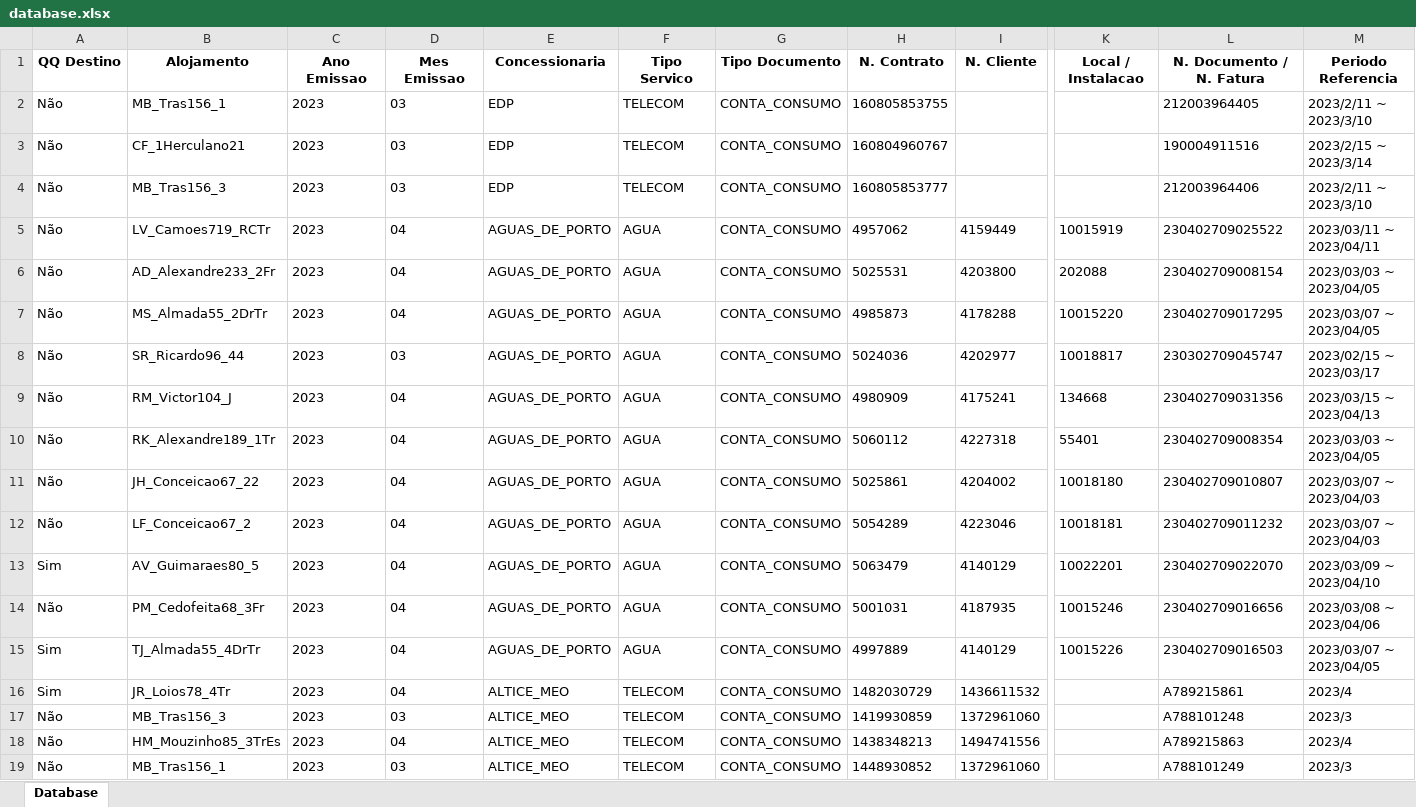
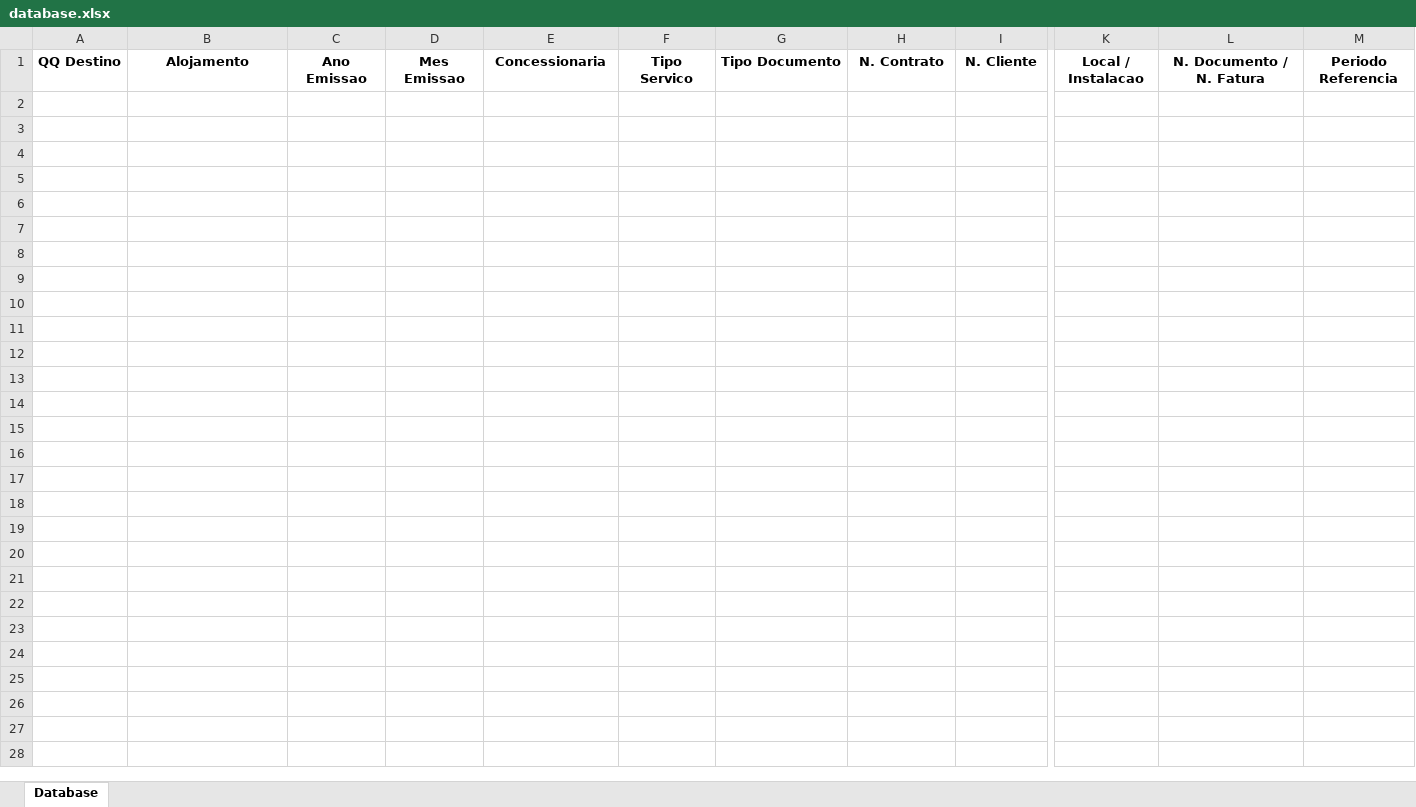
Before and after one commit to SERGIOWGT/billing_mgmt, an Excel workbook: database/database.xlsx, sheet Database, drawn as a sheet; only a part is shown, gaps mark what is left out; values as stored, in another font and other column widths than the file's, no borders; rows hold the shown columns only; the diff covers the shown part only; the diff names each change by its address in the sheet, - before the commit and + after, or states it on an @@ line.

```diff
--- a/database/database.xlsx (sheet Database)
+++ b/database/database.xlsx (sheet Database)
-row 2: Não | MB_Tras156_1 | 2023 | 03 | EDP | TELECOM | CONTA_CONSUMO | 160805853755 |  |  | 212003964405 | 2023/2/11 ~ 2023/3/10
-row 3: Não | CF_1Herculano21 | 2023 | 03 | EDP | TELECOM | CONTA_CONSUMO | 160804960767 |  |  | 190004911516 | 2023/2/15 ~ 2023/3/14
-row 4: Não | MB_Tras156_3 | 2023 | 03 | EDP | TELECOM | CONTA_CONSUMO | 160805853777 |  |  | 212003964406 | 2023/2/11 ~ 2023/3/10
-row 5: Não | LV_Camoes719_RCTr | 2023 | 04 | AGUAS_DE_PORTO | AGUA | CONTA_CONSUMO | 4957062 | 4159449 | 10015919 | 230402709025522 | 2023/03/11 ~ 2023/04/11
-row 6: Não | AD_Alexandre233_2Fr | 2023 | 04 | AGUAS_DE_PORTO | AGUA | CONTA_CONSUMO | 5025531 | 4203800 | 202088 | 230402709008154 | 2023/03/03 ~ 2023/04/05
-row 7: Não | MS_Almada55_2DrTr | 2023 | 04 | AGUAS_DE_PORTO | AGUA | CONTA_CONSUMO | 4985873 | 4178288 | 10015220 | 230402709017295 | 2023/03/07 ~ 2023/04/05
-row 8: Não | SR_Ricardo96_44 | 2023 | 03 | AGUAS_DE_PORTO | AGUA | CONTA_CONSUMO | 5024036 | 4202977 | 10018817 | 230302709045747 | 2023/02/15 ~ 2023/03/17
-row 9: Não | RM_Victor104_J | 2023 | 04 | AGUAS_DE_PORTO | AGUA | CONTA_CONSUMO | 4980909 | 4175241 | 134668 | 230402709031356 | 2023/03/15 ~ 2023/04/13
-row 10: Não | RK_Alexandre189_1Tr | 2023 | 04 | AGUAS_DE_PORTO | AGUA | CONTA_CONSUMO | 5060112 | 4227318 | 55401 | 230402709008354 | 2023/03/03 ~ 2023/04/05
-row 11: Não | JH_Conceicao67_22 | 2023 | 04 | AGUAS_DE_PORTO | AGUA | CONTA_CONSUMO | 5025861 | 4204002 | 10018180 | 230402709010807 | 2023/03/07 ~ 2023/04/03
-row 12: Não | LF_Conceicao67_2 | 2023 | 04 | AGUAS_DE_PORTO | AGUA | CONTA_CONSUMO | 5054289 | 4223046 | 10018181 | 230402709011232 | 2023/03/07 ~ 2023/04/03
-row 13: Sim | AV_Guimaraes80_5 | 2023 | 04 | AGUAS_DE_PORTO | AGUA | CONTA_CONSUMO | 5063479 | 4140129 | 10022201 | 230402709022070 | 2023/03/09 ~ 2023/04/10
-row 14: Não | PM_Cedofeita68_3Fr | 2023 | 04 | AGUAS_DE_PORTO | AGUA | CONTA_CONSUMO | 5001031 | 4187935 | 10015246 | 230402709016656 | 2023/03/08 ~ 2023/04/06
-row 15: Sim | TJ_Almada55_4DrTr | 2023 | 04 | AGUAS_DE_PORTO | AGUA | CONTA_CONSUMO | 4997889 | 4140129 | 10015226 | 230402709016503 | 2023/03/07 ~ 2023/04/05
-row 16: Sim | JR_Loios78_4Tr | 2023 | 04 | ALTICE_MEO | TELECOM | CONTA_CONSUMO | 1482030729 | 1436611532 |  | A789215861 | 2023/4
-row 17: Não | MB_Tras156_3 | 2023 | 03 | ALTICE_MEO | TELECOM | CONTA_CONSUMO | 1419930859 | 1372961060 |  | A788101248 | 2023/3
-row 18: Não | HM_Mouzinho85_3TrEs | 2023 | 04 | ALTICE_MEO | TELECOM | CONTA_CONSUMO | 1438348213 | 1494741556 |  | A789215863 | 2023/4
-row 19: Não | MB_Tras156_1 | 2023 | 03 | ALTICE_MEO | TELECOM | CONTA_CONSUMO | 1448930852 | 1372961060 |  | A788101249 | 2023/3
```
Also changed, not shown: 8 removed rows elsewhere in this sheet, 30 other files.
